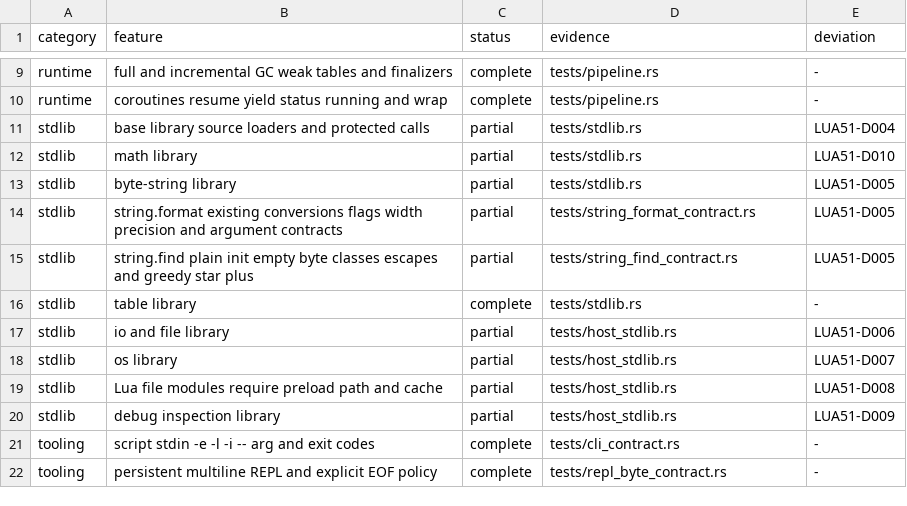
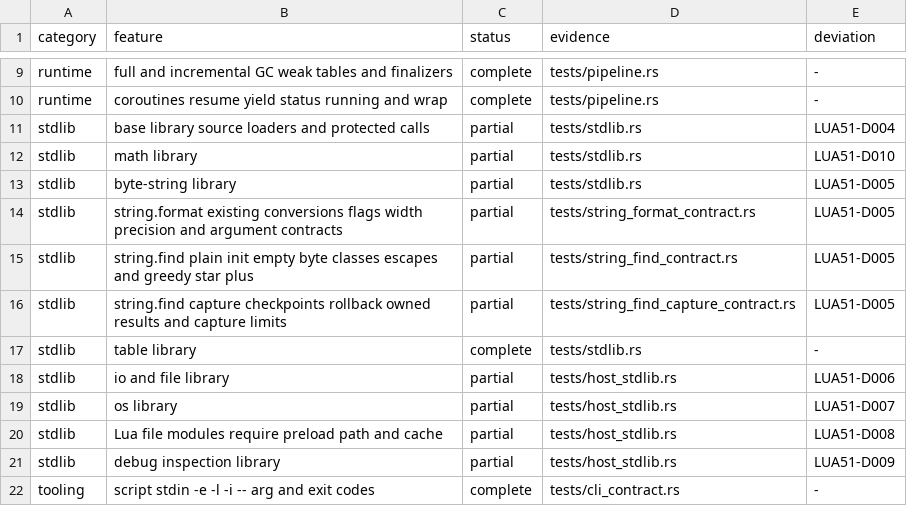
Before and after one commit to YanqingXu/lua_rust, a TSV file: book/code/v100-lua51-runtime/compatibility/capabilities.tsv, drawn as a sheet; only a part is shown, gaps mark what is left out; the shorter side is filled out with more unchanged rows.

Commit message:
feat: add v1.0 string.find captures and teaching
Implement capture checkpoints, rollback without budget refunds, and owned VM capture results.
Add 54 official Lua 5.1.5 byte cases, preserve the base 75 cases, and document the problem chain with diagrams and exercises.
Keep LUA51-D005 partial.

```diff
--- a/book/code/v100-lua51-runtime/compatibility/capabilities.tsv
+++ b/book/code/v100-lua51-runtime/compatibility/capabilities.tsv
@@ -15,2 +15,3 @@ stdlib	string.format existing conversions flags width precision and argument con
 stdlib	string.find plain init empty byte classes escapes and greedy star plus	partial	tests/string_find_contract.rs	LUA51-D005
+stdlib	string.find capture checkpoints rollback owned results and capture limits	partial	tests/string_find_capture_contract.rs	LUA51-D005
 stdlib	table library	complete	tests/stdlib.rs	-
```
Also changed, not shown: book/code/v100-lua51-runtime/compatibility/deviations.tsv, 25 other files.
